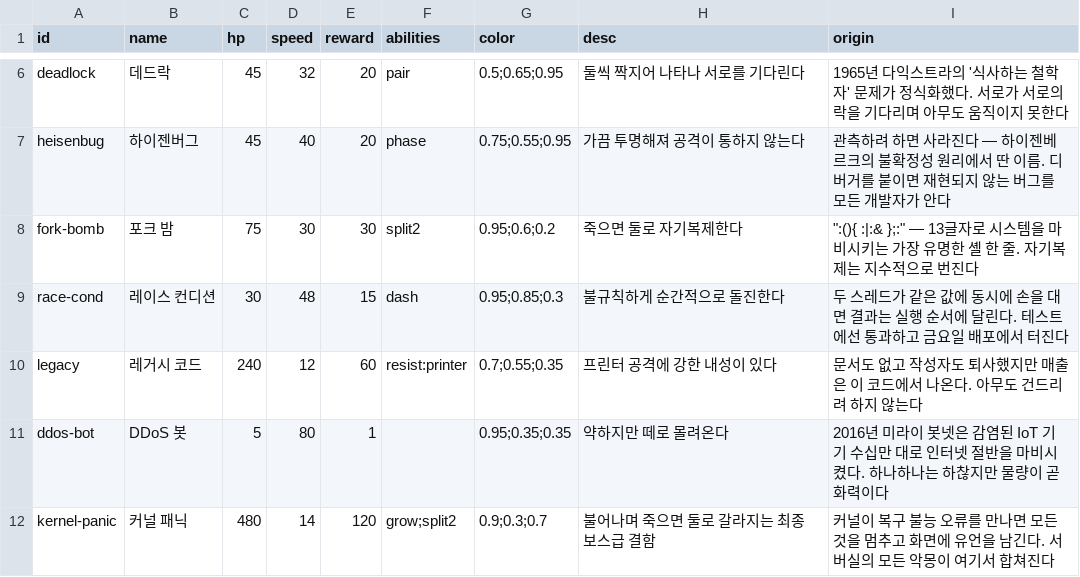
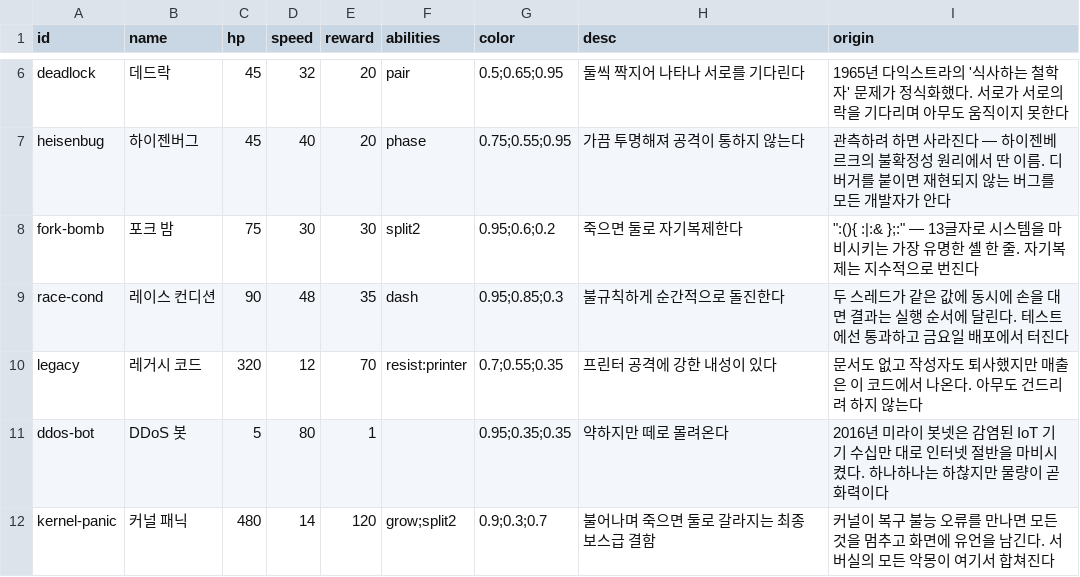
Before and after one commit to christian289/Playground, a CSV file: love2d-codedefense/data/enemies.csv, drawn as a sheet; only a part is shown, gaps mark what is left out.

```diff
--- a/love2d-codedefense/data/enemies.csv
+++ b/love2d-codedefense/data/enemies.csv
@@ -8,4 +8,4 @@ heisenbug,하이젠버그,45,40,20,phase,0.75;0.55;0.95,가끔 투명해져 공
 fork-bomb,포크 밤,75,30,30,split2,0.95;0.6;0.2,죽으면 둘로 자기복제한다,""":(){ :|:& };:"" — 13글자로 시스템을 마비시키는 가장 유명한 셸 한 줄. 자기복제는 지수적으로 번진다"
-race-cond,레이스 컨디션,30,48,15,dash,0.95;0.85;0.3,불규칙하게 순간적으로 돌진한다,두 스레드가 같은 값에 동시에 손을 대면 결과는 실행 순서에 달린다. 테스트에선 통과하고 금요일 배포에서 터진다
-legacy,레거시 코드,240,12,60,resist:printer,0.7;0.55;0.35,프린터 공격에 강한 내성이 있다,문서도 없고 작성자도 퇴사했지만 매출은 이 코드에서 나온다. 아무도 건드리려 하지 않는다
+race-cond,레이스 컨디션,90,48,35,dash,0.95;0.85;0.3,불규칙하게 순간적으로 돌진한다,두 스레드가 같은 값에 동시에 손을 대면 결과는 실행 순서에 달린다. 테스트에선 통과하고 금요일 배포에서 터진다
+legacy,레거시 코드,320,12,70,resist:printer,0.7;0.55;0.35,프린터 공격에 강한 내성이 있다,문서도 없고 작성자도 퇴사했지만 매출은 이 코드에서 나온다. 아무도 건드리려 하지 않는다
 ddos-bot,DDoS 봇,5,80,1,,0.95;0.35;0.35,약하지만 떼로 몰려온다,2016년 미라이 봇넷은 감염된 IoT 기기 수십만 대로 인터넷 절반을 마비시켰다. 하나하나는 하찮지만 물량이 곧 화력이다
```
Also changed, not shown: love2d-codedefense/data/stages.csv, love2d-codedefense/data/timelines.csv, 14 other files.
